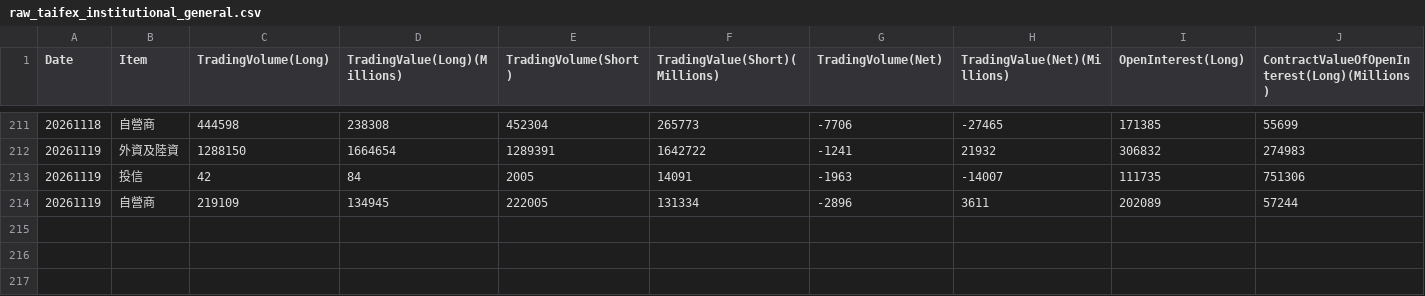
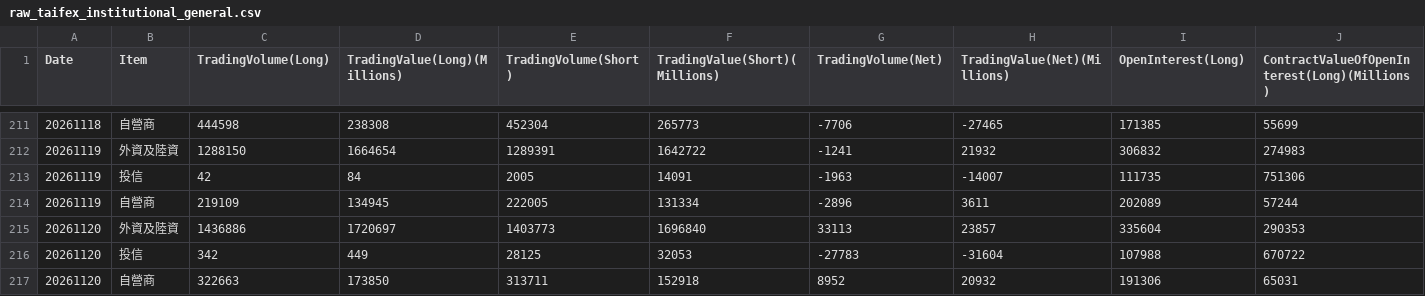
Before and after one commit to wenchiehlee-investment/TAIFEX, a CSV file: data/raw_taifex_institutional_general.csv, drawn as a sheet; only a part is shown, gaps mark what is left out; rows hold the shown columns only; the diff names each change by its address in the sheet, - before the commit and + after, or states it on an @@ line.

```diff
--- a/data/raw_taifex_institutional_general.csv
+++ b/data/raw_taifex_institutional_general.csv
+row 215: 20261120 | 外資及陸資 | 1436886 | 1720697 | 1403773 | 1696840 | 33113 | 23857 | 335604 | 290353
+row 216: 20261120 | 投信 | 342 | 449 | 28125 | 32053 | -27783 | -31604 | 107988 | 670722
+row 217: 20261120 | 自營商 | 322663 | 173850 | 313711 | 152918 | 8952 | 20932 | 191306 | 65031
```
Also changed, not shown: 2 other files.
